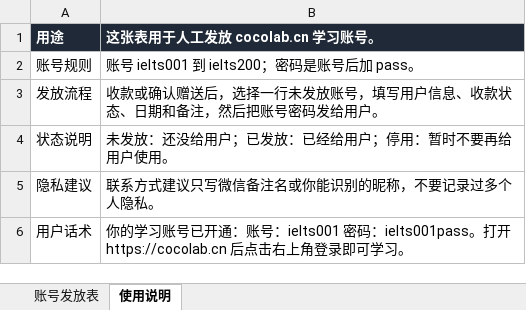
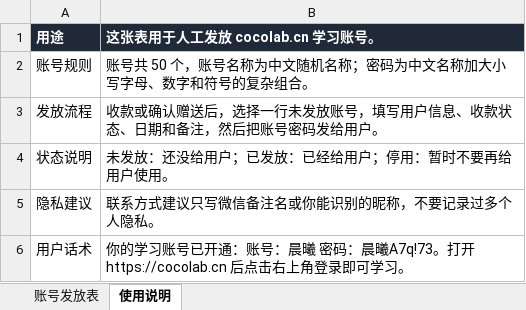
Before and after one commit to jiam09248-coder/ielts-learning-hub, an Excel workbook: docs/账号发放表.xlsx, sheet 使用说明, drawn as a sheet; values as stored, in another font and other column widths than the file's, no borders; the diff names each change by its address in the sheet, - before the commit and + after, or states it on an @@ line.

```diff
--- a/docs/账号发放表.xlsx (sheet 使用说明)
+++ b/docs/账号发放表.xlsx (sheet 使用说明)
-B2 (这张表用于人工发放 cocolab.cn 学习账号。): 账号 ielts001 到 ielts200；密码是账号后加 pass。
+B2 (这张表用于人工发放 cocolab.cn 学习账号。): 账号共 50 个，账号名称为中文随机名称；密码为中文名称加大小写字母、数字和符号的复杂组合。
-B6 (这张表用于人工发放 cocolab.cn 学习账号。): …：账号：ielts001 密码：ielts001pass。打开…
+B6 (这张表用于人工发放 cocolab.cn 学习账号。): …：账号：晨曦 密码：晨曦A7q!73。打开…
```
Also changed, not shown: sheet 账号发放表, 37 other files.
